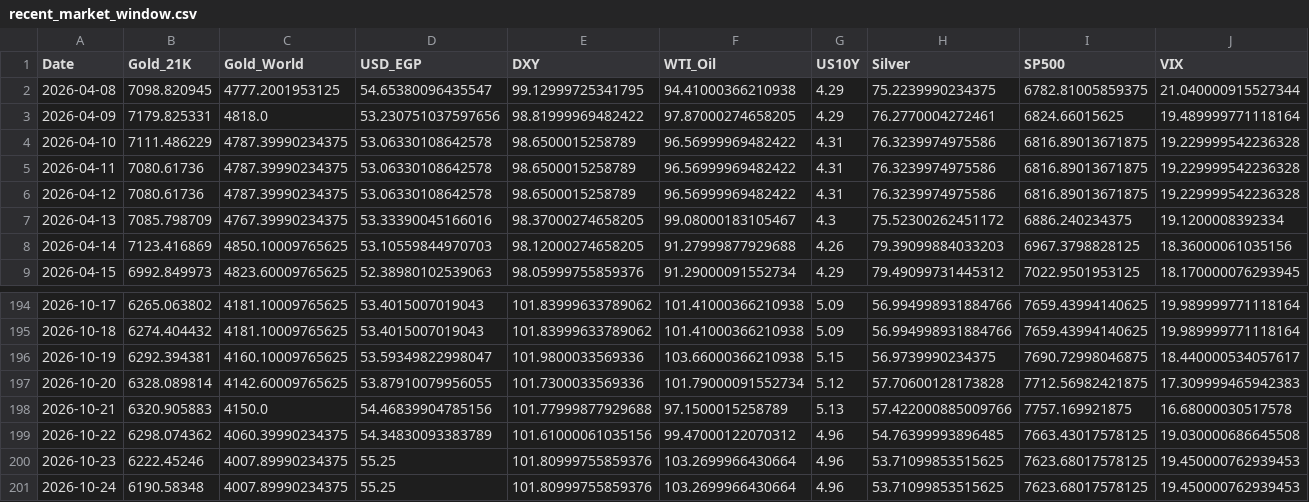
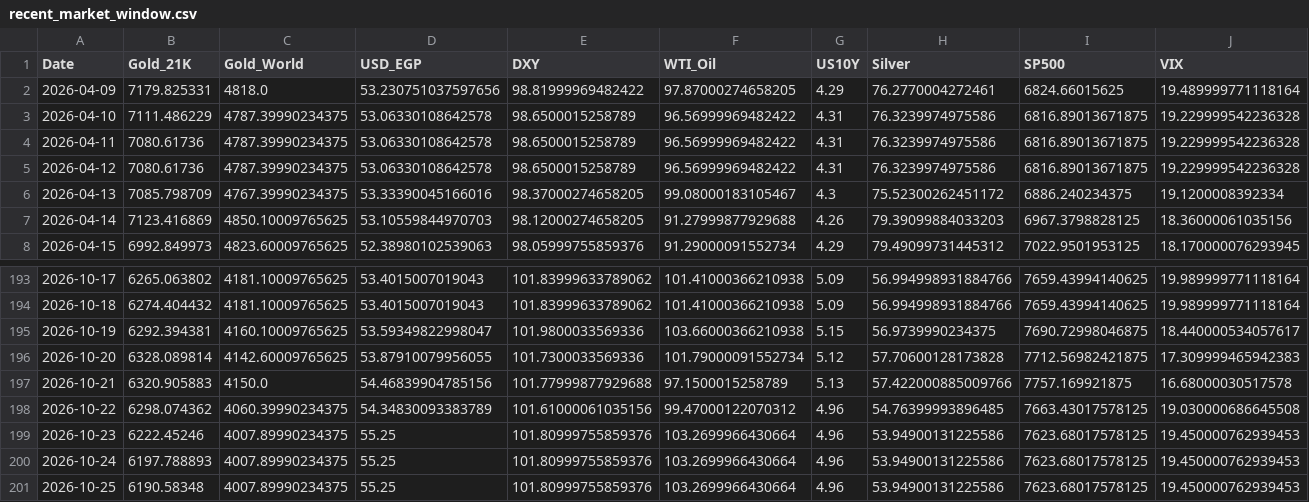
Before and after one commit to ahmed18y/GoldMind2, a CSV file: data/processed/recent_market_window.csv, drawn as a sheet; only a part is shown, gaps mark what is left out; removed rows and columns are numbered as before the commit, all else as after; rows hold the shown columns only; the diff names each change by its address in the sheet, - before the commit and + after, or states it on an @@ line.

```diff
--- a/data/processed/recent_market_window.csv
+++ b/data/processed/recent_market_window.csv
-row 2: 2026-04-08 | 7098.820945 | 4777.2001953125 | 54.65380096435547 | 99.12999725341795 | 94.41000366210938 | 4.29 | 75.2239990234375 | 6782.81005859375 | 21.040000915527344
-H199:H200 (Silver): 53.71099853515625
+H199:H200 (Silver): 53.94900131225586
-B200 (Gold_21K): 6190.58348
+B200 (Gold_21K): 6197.788893
+row 201: 2026-10-25 | 6190.58348 | 4007.89990234375 | 55.25 | 101.80999755859376 | 103.2699966430664 | 4.96 | 53.94900131225586 | 7623.68017578125 | 19.450000762939453
```
Also changed, not shown: data/processed/price_history.csv, data/raw/01_TARGET/GoldRate24_Egypt_21K.csv, 8 other files.
